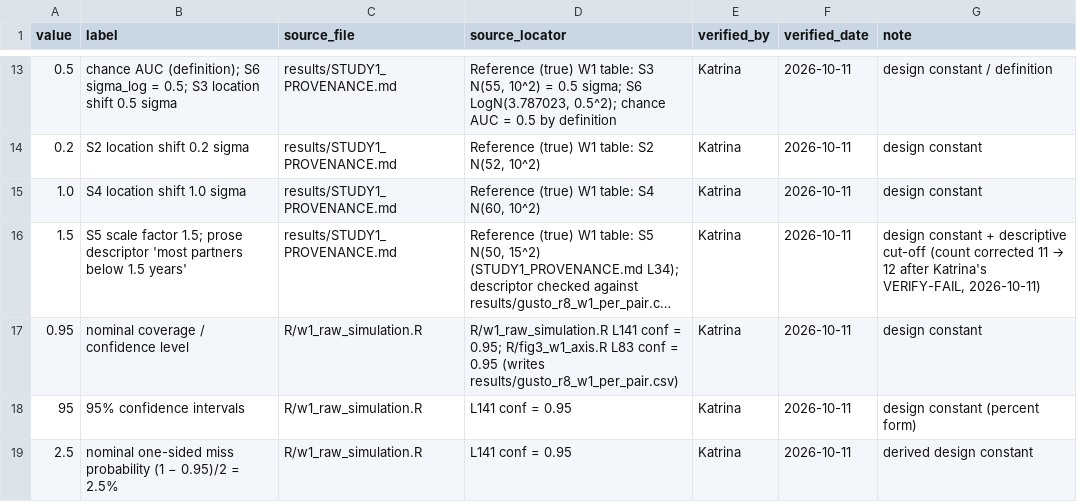
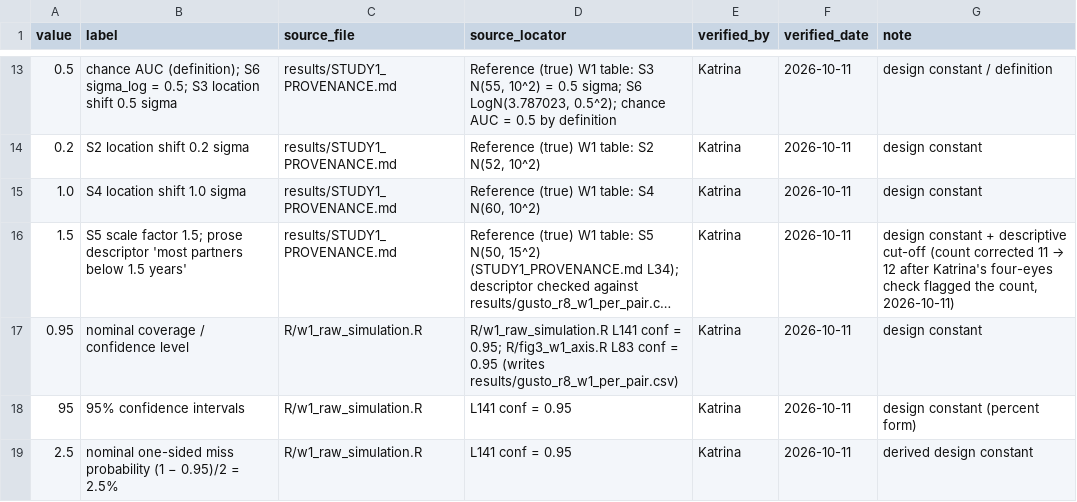
Before and after one commit to tnagakubo/similarity_metrics, a CSV file: projects/similarity-metric/results/NUMBERS_LEDGER.csv, drawn as a sheet; only a part is shown, gaps mark what is left out; long unchanged cells end in …; the diff names each change by its address in the sheet, - before the commit and + after, or states it on an @@ line.

```diff
--- a/projects/similarity-metric/results/NUMBERS_LEDGER.csv
+++ b/projects/similarity-metric/results/NUMBERS_LEDGER.csv
-G16 (note): …after Katrina's VERIFY-FAIL, 2026-10-11)
+G16 (note): …after Katrina's four-eyes check flagged the count, 2026-10-11)
```
Also changed, not shown: 2 other files.
